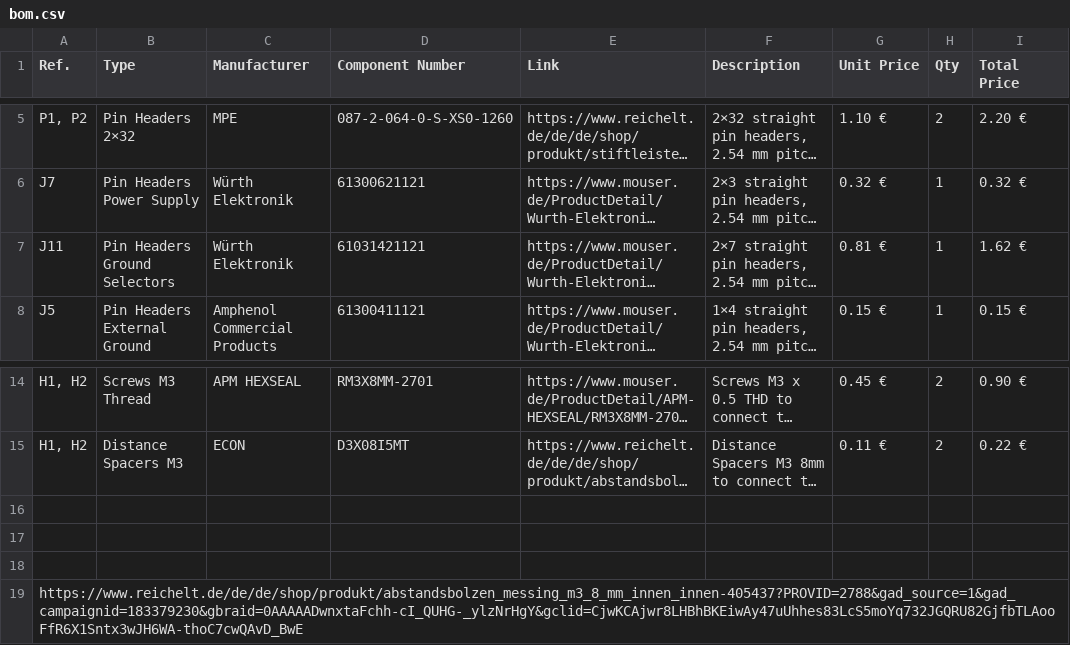
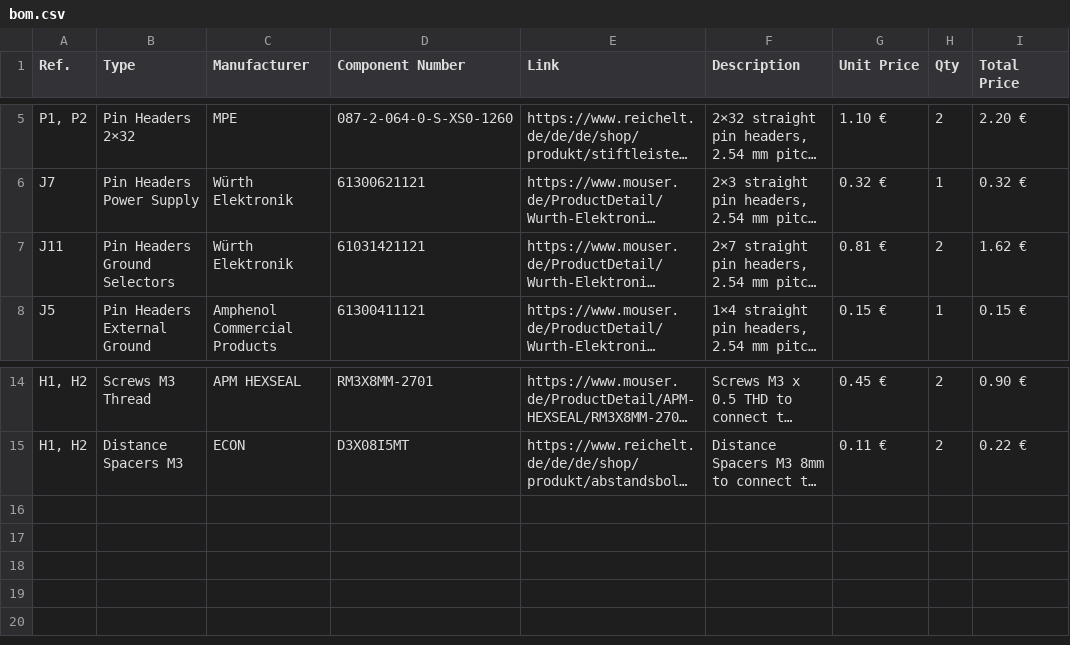
Before and after one commit to FlorianFrank/MemTestX, a CSV file: hardware/pcbs/fmc_memory_adapter/bill_of_materials/bom.csv, drawn as a sheet; only a part is shown, gaps mark what is left out; long unchanged cells end in …; the diff names each change by its address in the sheet, - before the commit and + after, or states it on an @@ line.

Commit message:
Update bom

```diff
--- a/hardware/pcbs/fmc_memory_adapter/bill_of_materials/bom.csv
+++ b/hardware/pcbs/fmc_memory_adapter/bill_of_materials/bom.csv
-H7 (Qty): 1
+H7 (Qty): 2
-row 16: (empty)
-row 17: (empty)
-row 18: (empty)
-row 19: https://www.reichelt.de/de/de/shop/produkt/abstandsbolzen_messing_m3_8_mm_innen_innen-405437?PROVID=2788&gad_source=1&gad_campaignid=183379230&gbraid=0AAAAADwnxtaFchh-cI_QUHG-_ylzNrHgY&gclid=CjwKCAjwr8LHBhBKEiwAy47uUhhes83LcS5moYq732JGQRU82GjfbTLAooFfR6X1Sntx3wJH6WA-thoC7cwQAvD_BwE
```
